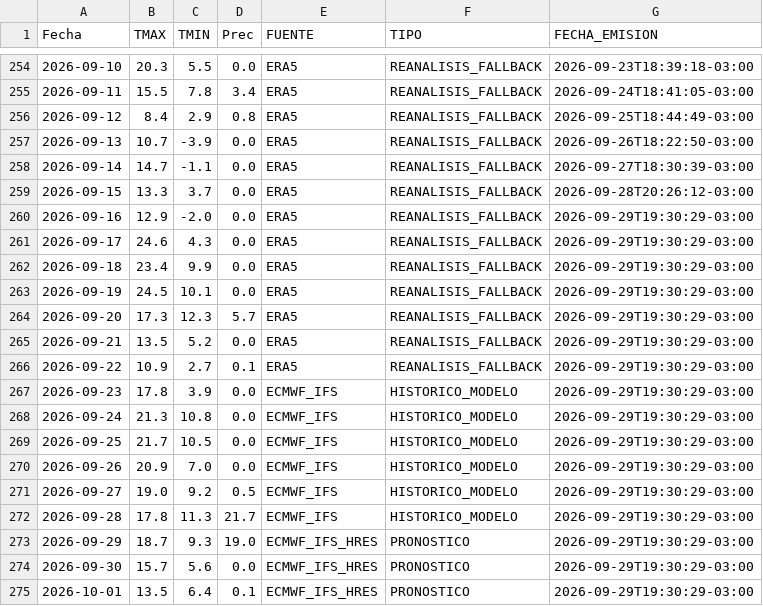
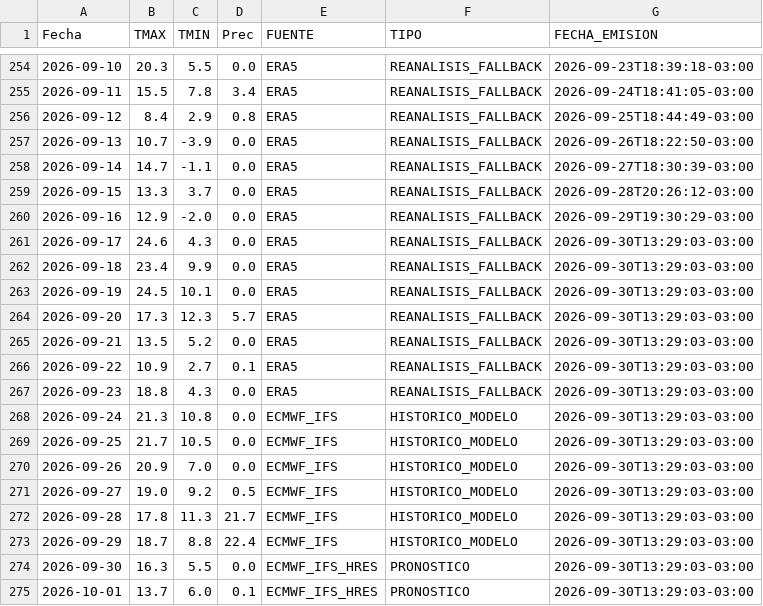
Before and after one commit to PREDWEEM/AZUL_digitaltween, a CSV file: meteo_daily.csv, drawn as a sheet; only a part is shown, gaps mark what is left out.

```diff
--- a/meteo_daily.csv
+++ b/meteo_daily.csv
@@ -260,16 +260,16 @@ Fecha,TMAX,TMIN,Prec,FUENTE,TIPO,FECHA_EMISION
 2026-09-16,12.9,-2.0,0.0,ERA5,REANALISIS_FALLBACK,2026-09-29T19:30:29-03:00
-2026-09-17,24.6,4.3,0.0,ERA5,REANALISIS_FALLBACK,2026-09-29T19:30:29-03:00
-2026-09-18,23.4,9.9,0.0,ERA5,REANALISIS_FALLBACK,2026-09-29T19:30:29-03:00
-2026-09-19,24.5,10.1,0.0,ERA5,REANALISIS_FALLBACK,2026-09-29T19:30:29-03:00
-2026-09-20,17.3,12.3,5.7,ERA5,REANALISIS_FALLBACK,2026-09-29T19:30:29-03:00
-2026-09-21,13.5,5.2,0.0,ERA5,REANALISIS_FALLBACK,2026-09-29T19:30:29-03:00
-2026-09-22,10.9,2.7,0.1,ERA5,REANALISIS_FALLBACK,2026-09-29T19:30:29-03:00
-2026-09-23,17.8,3.9,0.0,ECMWF_IFS,HISTORICO_MODELO,2026-09-29T19:30:29-03:00
-2026-09-24,21.3,10.8,0.0,ECMWF_IFS,HISTORICO_MODELO,2026-09-29T19:30:29-03:00
-2026-09-25,21.7,10.5,0.0,ECMWF_IFS,HISTORICO_MODELO,2026-09-29T19:30:29-03:00
-2026-09-26,20.9,7.0,0.0,ECMWF_IFS,HISTORICO_MODELO,2026-09-29T19:30:29-03:00
-2026-09-27,19.0,9.2,0.5,ECMWF_IFS,HISTORICO_MODELO,2026-09-29T19:30:29-03:00
-2026-09-28,17.8,11.3,21.7,ECMWF_IFS,HISTORICO_MODELO,2026-09-29T19:30:29-03:00
-2026-09-29,18.7,9.3,19.0,ECMWF_IFS_HRES,PRONOSTICO,2026-09-29T19:30:29-03:00
-2026-09-30,15.7,5.6,0.0,ECMWF_IFS_HRES,PRONOSTICO,2026-09-29T19:30:29-03:00
-2026-10-01,13.5,6.4,0.1,ECMWF_IFS_HRES,PRONOSTICO,2026-09-29T19:30:29-03:00
+2026-09-17,24.6,4.3,0.0,ERA5,REANALISIS_FALLBACK,2026-09-30T13:29:03-03:00
+2026-09-18,23.4,9.9,0.0,ERA5,REANALISIS_FALLBACK,2026-09-30T13:29:03-03:00
+2026-09-19,24.5,10.1,0.0,ERA5,REANALISIS_FALLBACK,2026-09-30T13:29:03-03:00
+2026-09-20,17.3,12.3,5.7,ERA5,REANALISIS_FALLBACK,2026-09-30T13:29:03-03:00
+2026-09-21,13.5,5.2,0.0,ERA5,REANALISIS_FALLBACK,2026-09-30T13:29:03-03:00
+2026-09-22,10.9,2.7,0.1,ERA5,REANALISIS_FALLBACK,2026-09-30T13:29:03-03:00
+2026-09-23,18.8,4.3,0.0,ERA5,REANALISIS_FALLBACK,2026-09-30T13:29:03-03:00
+2026-09-24,21.3,10.8,0.0,ECMWF_IFS,HISTORICO_MODELO,2026-09-30T13:29:03-03:00
+2026-09-25,21.7,10.5,0.0,ECMWF_IFS,HISTORICO_MODELO,2026-09-30T13:29:03-03:00
+2026-09-26,20.9,7.0,0.0,ECMWF_IFS,HISTORICO_MODELO,2026-09-30T13:29:03-03:00
+2026-09-27,19.0,9.2,0.5,ECMWF_IFS,HISTORICO_MODELO,2026-09-30T13:29:03-03:00
+2026-09-28,17.8,11.3,21.7,ECMWF_IFS,HISTORICO_MODELO,2026-09-30T13:29:03-03:00
+2026-09-29,18.7,8.8,22.4,ECMWF_IFS,HISTORICO_MODELO,2026-09-30T13:29:03-03:00
+2026-09-30,16.3,5.5,0.0,ECMWF_IFS_HRES,PRONOSTICO,2026-09-30T13:29:03-03:00
+2026-10-01,13.7,6.0,0.1,ECMWF_IFS_HRES,PRONOSTICO,2026-09-30T13:29:03-03:00
```
